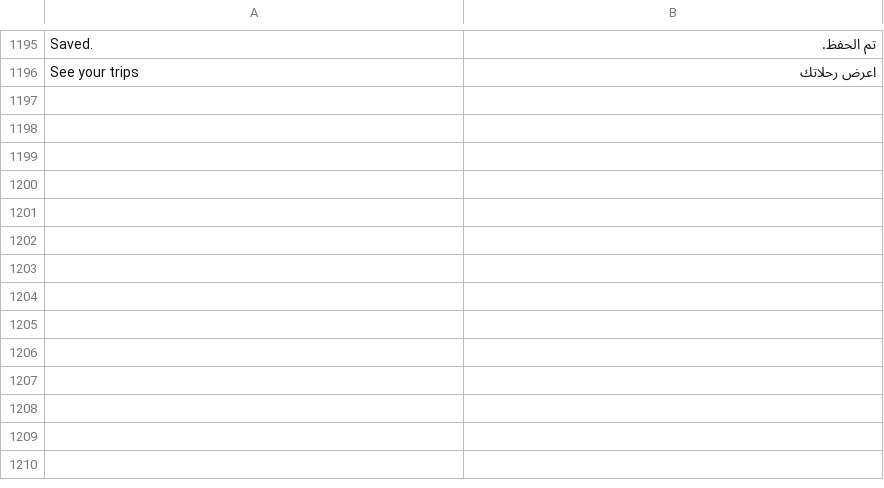
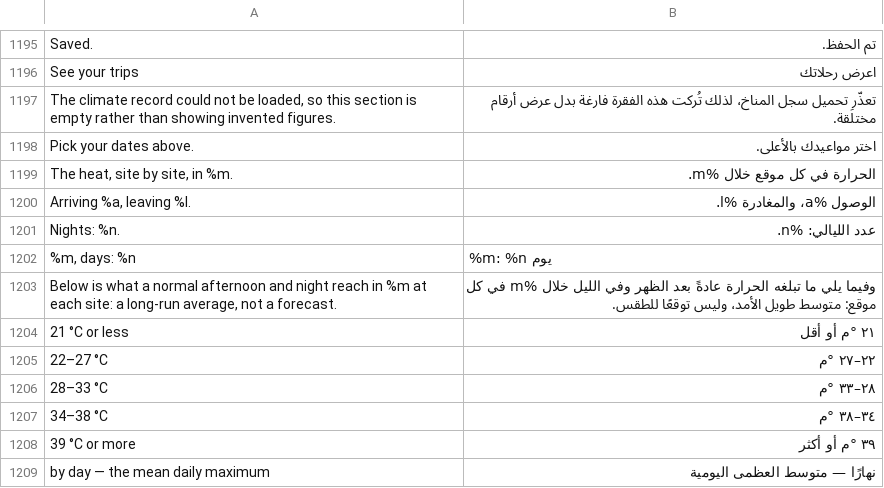
Before and after one commit to AhmedNasr289/egybi, a TSV file: backend/i18n/ar.tsv, drawn as a sheet; only a part is shown, gaps mark what is left out; the diff covers the shown part only.

```diff
--- a/backend/i18n/ar.tsv
+++ b/backend/i18n/ar.tsv
@@ -1196 +1196,14 @@ Saved.	تم الحفظ.
 See your trips	اعرض رحلاتك
+The climate record could not be loaded, so this section is empty rather than showing invented figures.	تعذّر تحميل سجل المناخ، لذلك تُركت هذه الفقرة فارغة بدل عرض أرقام مختلَقة.
+Pick your dates above.	اختر مواعيدك بالأعلى.
+The heat, site by site, in %m.	الحرارة في كل موقع خلال %m.
+Arriving %a, leaving %l.	الوصول %a، والمغادرة %l.
+Nights: %n.	عدد الليالي: %n.
+%m, days: %n	%m: %n يوم
+Below is what a normal afternoon and night reach in %m at each site: a long-run average, not a forecast.	وفيما يلي ما تبلغه الحرارة عادةً بعد الظهر وفي الليل خلال %m في كل موقع: متوسط طويل الأمد، وليس توقعًا للطقس.
+21 °C or less	٢١ °م أو أقل
+22–27 °C	٢٢–٢٧ °م
+28–33 °C	٢٨–٣٣ °م
+34–38 °C	٣٤–٣٨ °م
+39 °C or more	٣٩ °م أو أكثر
+by day — the mean daily maximum	نهارًا — متوسط العظمى اليومية
```
Also changed, not shown: 13 added rows elsewhere in this file, backend/i18n/ru.tsv, 45 other files.
